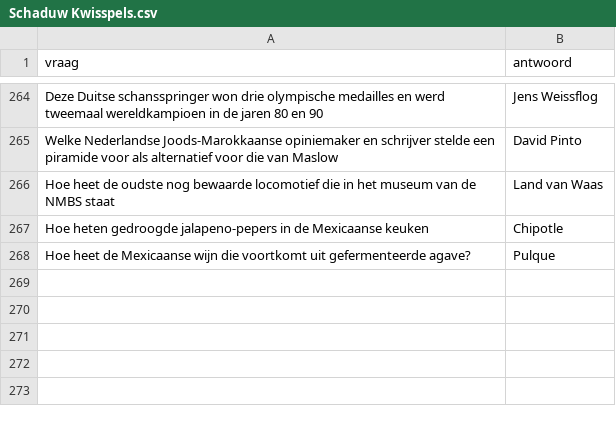
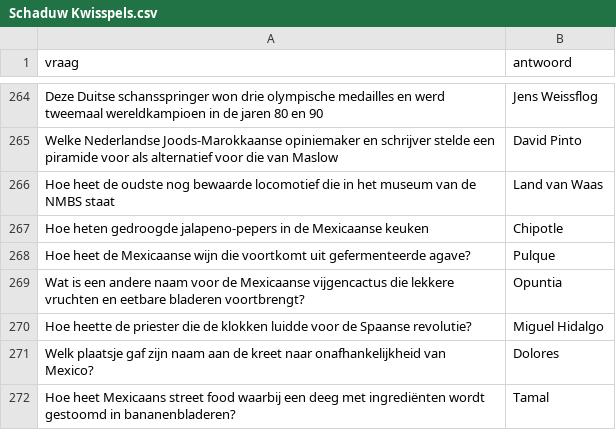
Before and after one commit to DieterVerhofstadt/quizapp, a CSV file: csv/Schaduw Kwisspels.csv, drawn as a sheet; only a part is shown, gaps mark what is left out; the diff names each change by its address in the sheet, - before the commit and + after, or states it on an @@ line.

Commit message:
Update Schaduw Kwisspels.csv

```diff
--- a/csv/Schaduw Kwisspels.csv
+++ b/csv/Schaduw Kwisspels.csv
+row 269: Wat is een andere naam voor de Mexicaanse vijgencactus die lekkere vruchten en eetbare bladeren voortbrengt? | Opuntia
+row 270: Hoe heette de priester die de klokken luidde voor de Spaanse revolutie? | Miguel Hidalgo
+row 271: Welk plaatsje gaf zijn naam aan de kreet naar onafhankelijkheid van Mexico? | Dolores
+row 272: Hoe heet Mexicaans street food waarbij een deeg met ingrediënten wordt gestoomd in bananenbladeren? | Tamal
```
